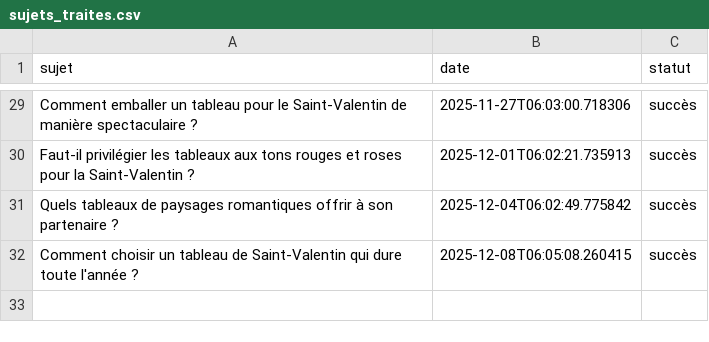
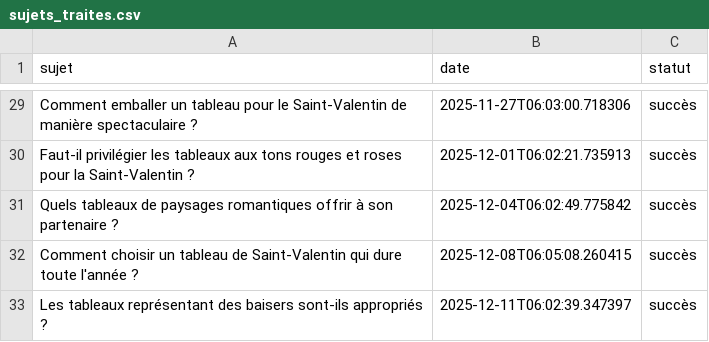
Before and after one commit to Metalosmose21/Saint-valentin-1, a CSV file: sujets_traites.csv, drawn as a sheet; only a part is shown, gaps mark what is left out.

```diff
--- a/sujets_traites.csv
+++ b/sujets_traites.csv
@@ -32 +32,2 @@ Quels tableaux de paysages romantiques offrir à son partenaire ?,2025-12-04T06:
 Comment choisir un tableau de Saint-Valentin qui dure toute l'année ?,2025-12-08T06:05:08.260415,succès
+Les tableaux représentant des baisers sont-ils appropriés ?,2025-12-11T06:02:39.347397,succès
```
Also changed, not shown: sujets.csv.
